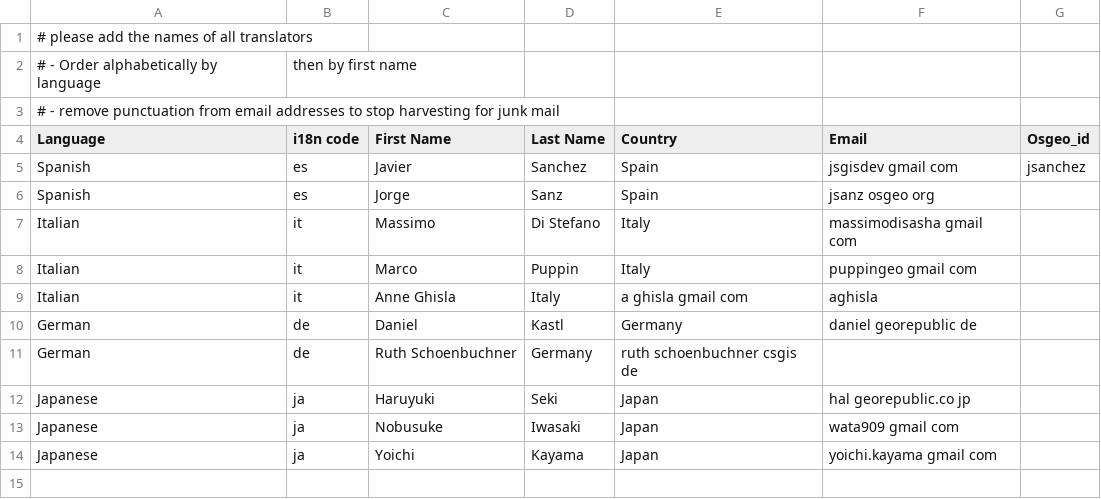
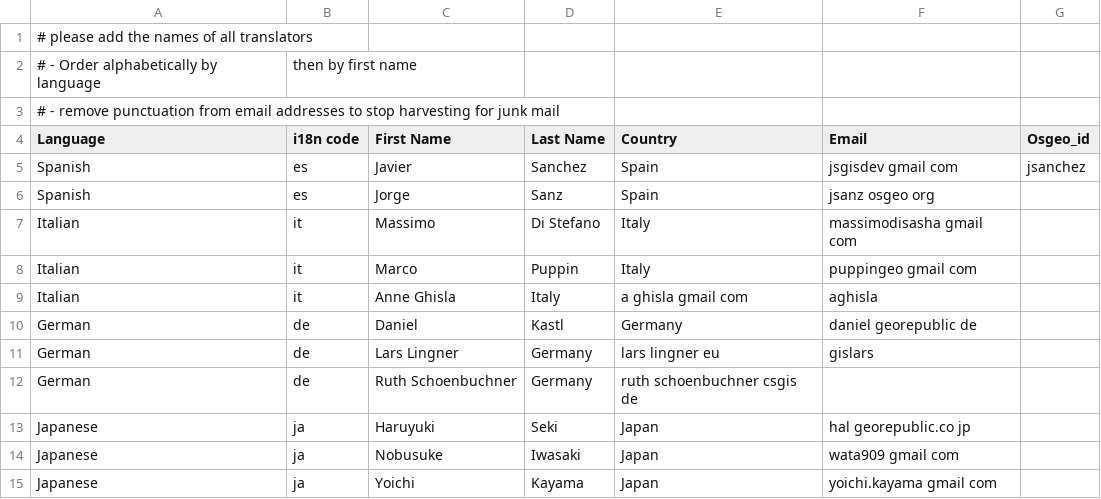
Before and after one commit to ycheng1947/osgeolive-git-mirror, a CSV file: livedvd/gisvm/trunk/doc/translators.csv, drawn as a sheet.

Commit message:
added myself to translator.csv

```diff
--- a/livedvd/gisvm/trunk/doc/translators.csv
+++ b/livedvd/gisvm/trunk/doc/translators.csv
@@ -10,2 +10,3 @@ Italian,it,Anne Ghisla,Italy,a ghisla gmail com,aghisla
 German,de,Daniel,Kastl,Germany,daniel georepublic de,
+German,de,Lars Lingner,Germany,lars lingner eu,gislars,
 German,de,Ruth Schoenbuchner,Germany,ruth schoenbuchner csgis de,
```
